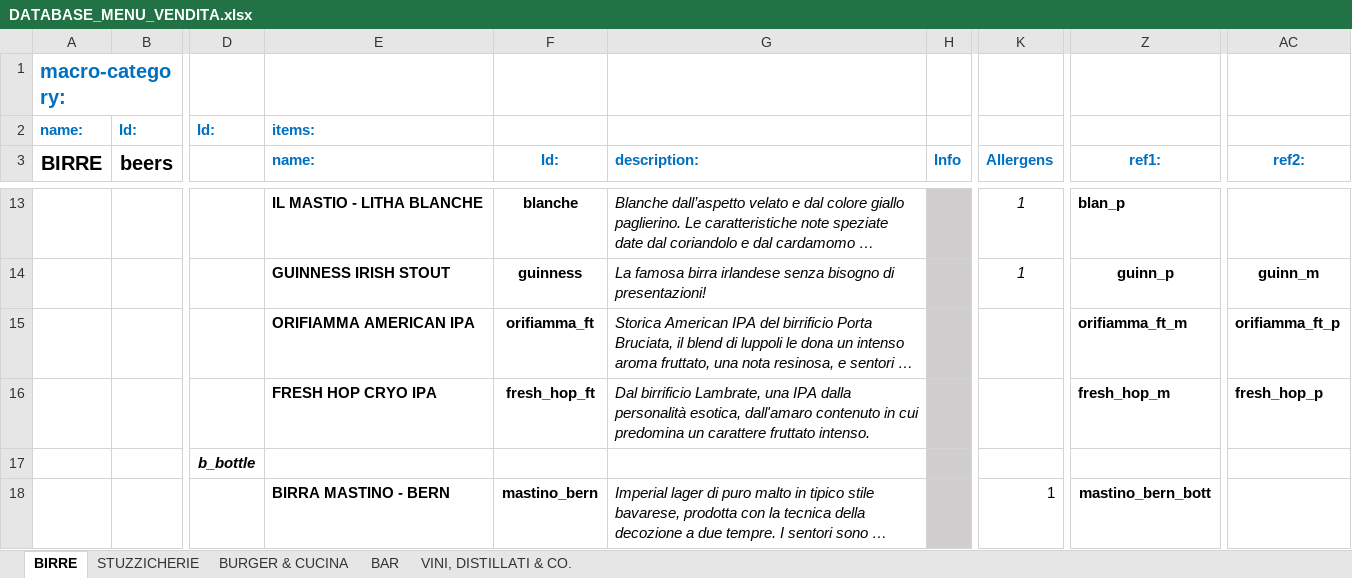
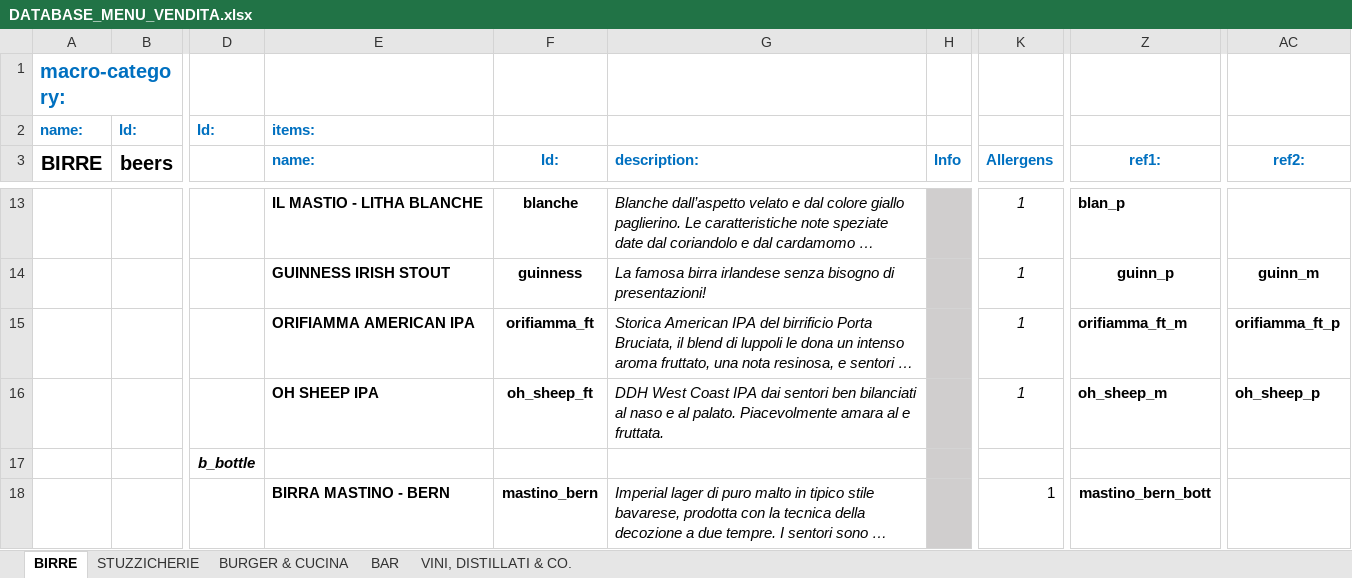
Before and after one commit to jb-pub/menu, an Excel workbook: excel/DATABASE_MENU_VENDITA.xlsx, sheet BIRRE, drawn as a sheet; only a part is shown, gaps mark what is left out; long unchanged cells end in …; values as stored, in another font and other column widths than the file's, no borders; the diff names each change by its address in the sheet, - before the commit and + after, or states it on an @@ line.

Commit message:
oh sheep

```diff
--- a/excel/DATABASE_MENU_VENDITA.xlsx (sheet BIRRE)
+++ b/excel/DATABASE_MENU_VENDITA.xlsx (sheet BIRRE)
-K15:K16 (Allergens): (empty)
+K15:K16 (Allergens): 1
-E16 (name:): FRESH HOP CRYO IPA
+E16 (name:): OH SHEEP IPA
-F16 (Id:): fresh_hop_ft
+F16 (Id:): oh_sheep_ft
-G16 (description:): Dal birrificio Lambrate, una IPA dalla personalità esotica, dall'amaro contenuto in cui predomina un carattere fruttato intenso.
+G16 (description:): DDH West Coast IPA dai sentori ben bilanciati al naso e al palato. Piacevolmente amara al e fruttata.
-Z16 (ref1:): fresh_hop_m
+Z16 (ref1:): oh_sheep_m
-AC16 (ref2:): fresh_hop_p
+AC16 (ref2:): oh_sheep_p
```
Also changed, not shown: 1 other file.
